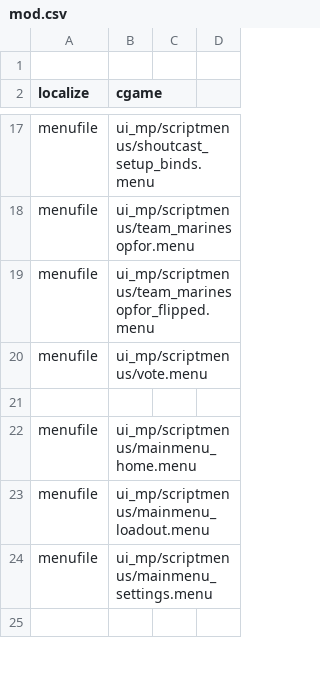
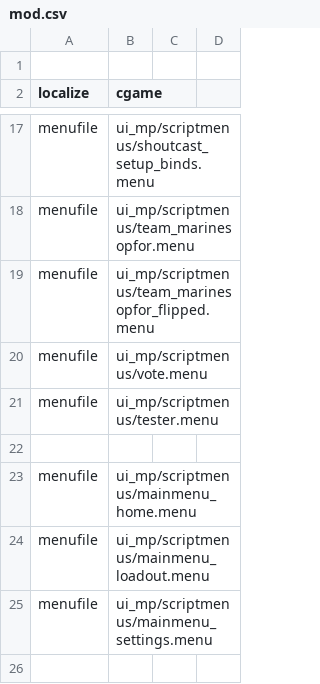
Before and after one commit to MartinKogovsek/promodUntitled, a CSV file: raw-promodUntitled/mod.csv, drawn as a sheet; only a part is shown, gaps mark what is left out; the diff names each change by its address in the sheet, - before the commit and + after, or states it on an @@ line.

```diff
--- a/raw-promodUntitled/mod.csv
+++ b/raw-promodUntitled/mod.csv
+row 21: menufile | ui_mp/scriptmenus/tester.menu
```
Also changed, not shown: 21 other files.
